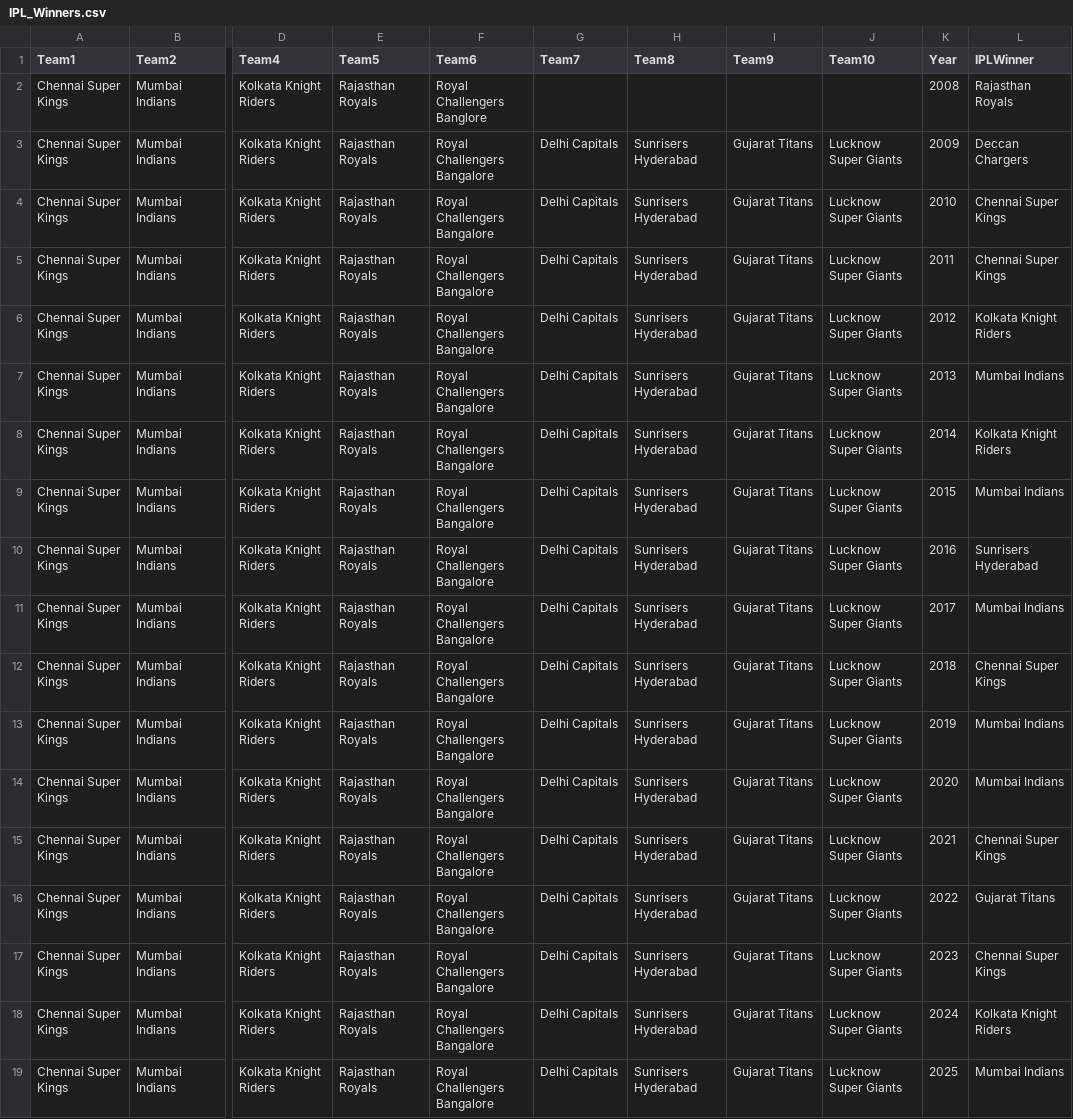
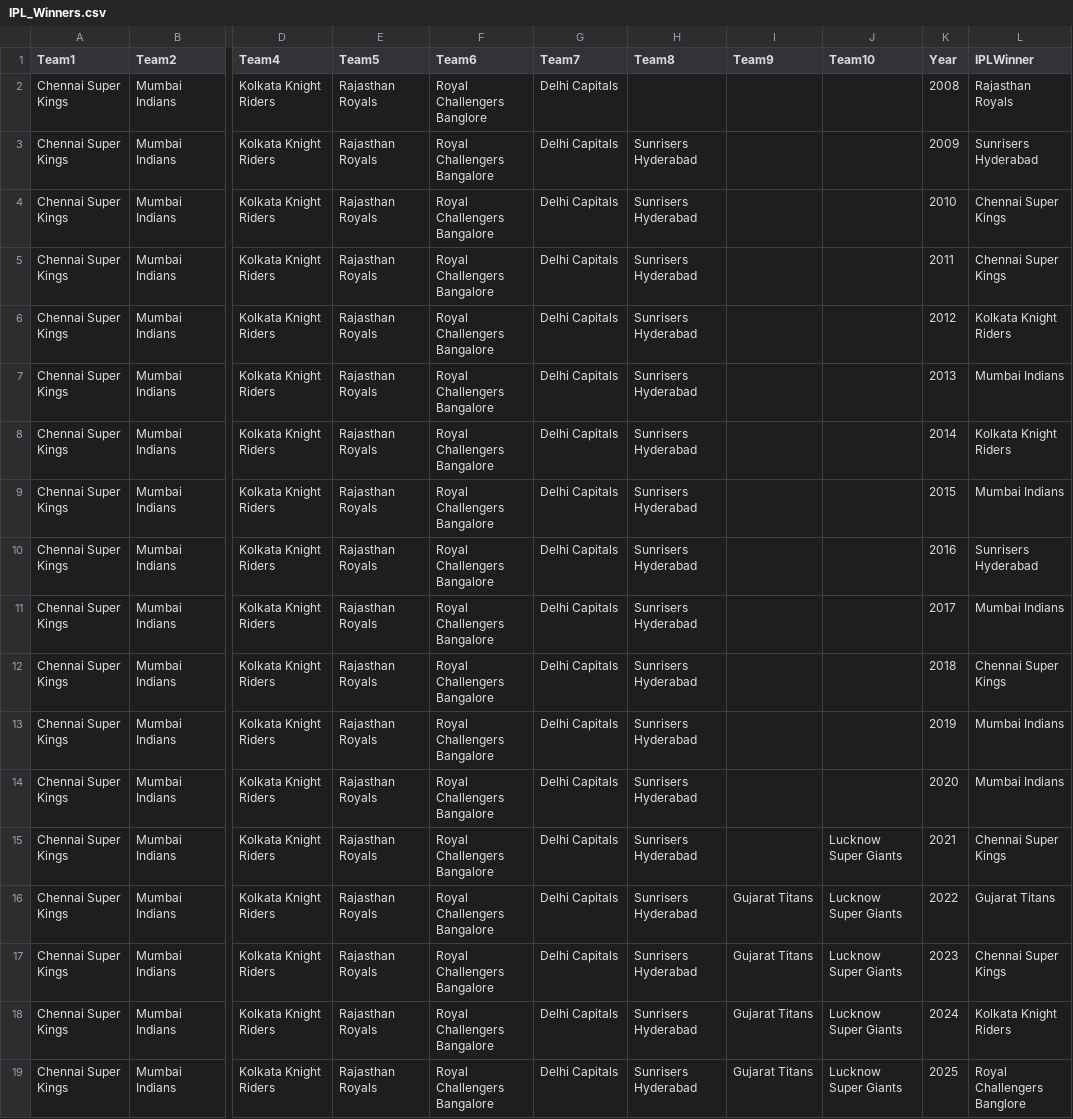
Before and after one commit to nehabaviskar1997/100-Datasets, a CSV file: IPL Dataset/IPL_Winners.csv, drawn as a sheet; only a part is shown, gaps mark what is left out; the diff names each change by its address in the sheet, - before the commit and + after, or states it on an @@ line.

Commit message:
Updated, correct IPL Winners data

```diff
--- a/IPL Dataset/IPL_Winners.csv
+++ b/IPL Dataset/IPL_Winners.csv
-G2 (Team7): (empty)
+G2 (Team7): Delhi Capitals
-I3:I15 (Team9): Gujarat Titans
+I3:I15 (Team9): (empty)
-J3:J14 (Team10): Lucknow Super Giants
+J3:J14 (Team10): (empty)
-L3 (IPLWinner): Deccan Chargers
+L3 (IPLWinner): Sunrisers Hyderabad
-L19 (IPLWinner): Mumbai Indians
+L19 (IPLWinner): Royal Challengers Banglore
```
